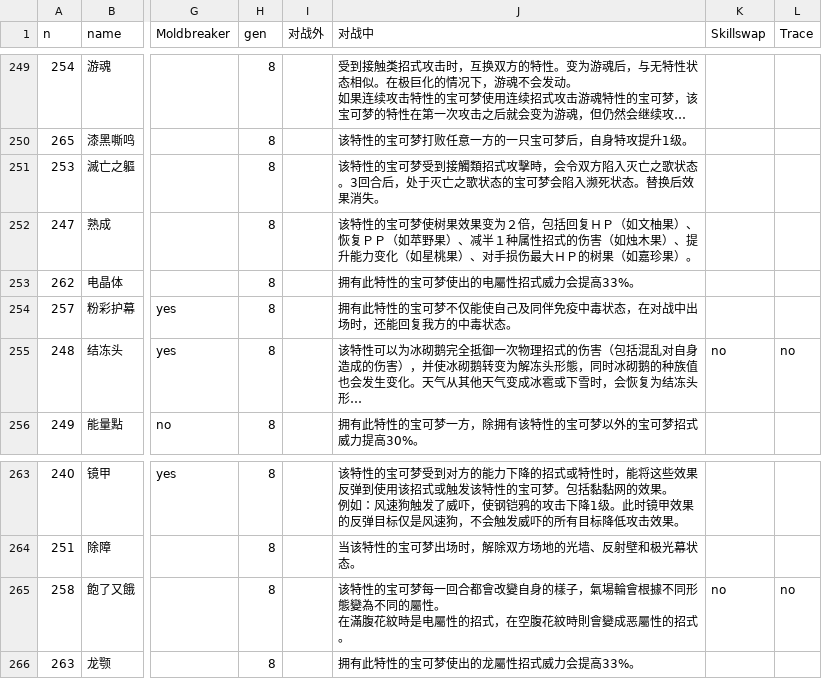
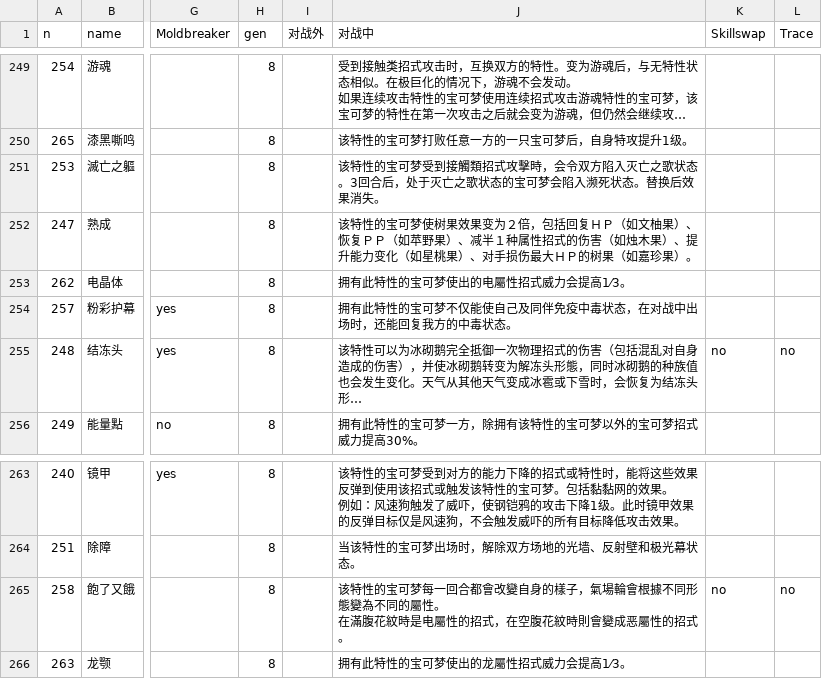
Before and after one commit to Dumeng/pm-dataset, a CSV file: dataset/ability.csv, drawn as a sheet; only a part is shown, gaps mark what is left out; long unchanged cells end in …; the diff names each change by its address in the sheet, - before the commit and + after, or states it on an @@ line.

```diff
--- a/dataset/ability.csv
+++ b/dataset/ability.csv
-J253 (对战中): 拥有此特性的宝可梦使出的电屬性招式威力会提高33%。
+J253 (对战中): 拥有此特性的宝可梦使出的电屬性招式威力会提高1⁄3。
-J266 (对战中): 拥有此特性的宝可梦使出的龙屬性招式威力会提高33%。
+J266 (对战中): 拥有此特性的宝可梦使出的龙屬性招式威力会提高1⁄3。
```
